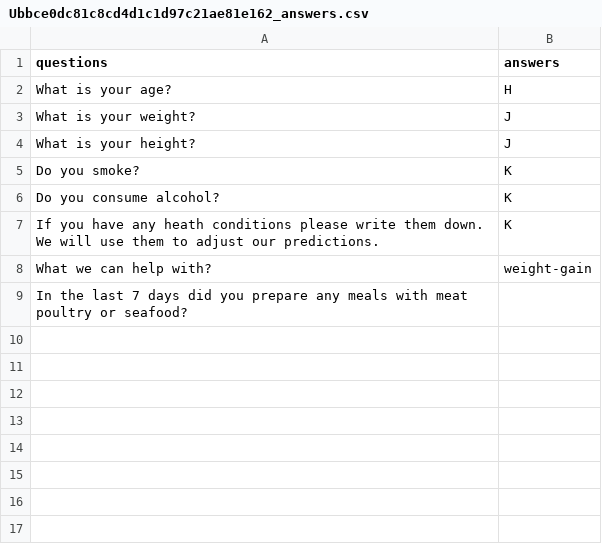
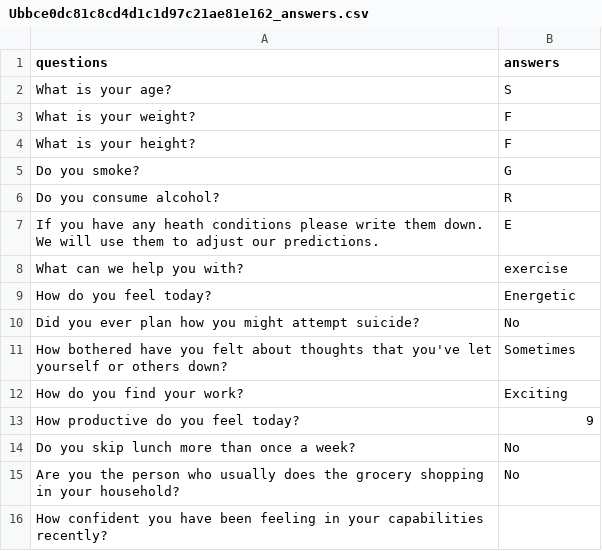
Before and after one commit to DmytroIvakhnenkov/health_line_bot, a CSV file: database/user_answers/Ubbce0dc81c8cd4d1c1d97c21ae81e162_answers.csv, drawn as a sheet.

```diff
--- a/database/user_answers/Ubbce0dc81c8cd4d1c1d97c21ae81e162_answers.csv
+++ b/database/user_answers/Ubbce0dc81c8cd4d1c1d97c21ae81e162_answers.csv
@@ -1,9 +1,16 @@
 questions,answers
-What is your age?,H
-What is your weight?,J
-What is your height?,J
-Do you smoke?,K
-Do you consume alcohol?,K
-If you have any heath conditions please write them down. We will use them to adjust our predictions.,K
-What we can help with?,weight-gain
-In the last 7 days did you prepare any meals with meat poultry or seafood?,
+What is your age?,S
+What is your weight?,F
+What is your height?,F
+Do you smoke?,G
+Do you consume alcohol?,R
+If you have any heath conditions please write them down. We will use them to adjust our predictions.,E
+What can we help you with?,exercise
+How do you feel today? ,Energetic
+Did you ever plan how you might attempt suicide?,No
+How bothered have you felt about thoughts that you've let yourself or others down?,Sometimes
+How do you find your work?,Exciting
+How productive do you feel today?,9
+Do you skip lunch more than once a week? ,No
+Are you the person who usually does the grocery shopping in your household?,No
+How confident you have been feeling in your capabilities recently?,
```
Also changed, not shown: database/database_initial_questions.csv, 5 other files.
